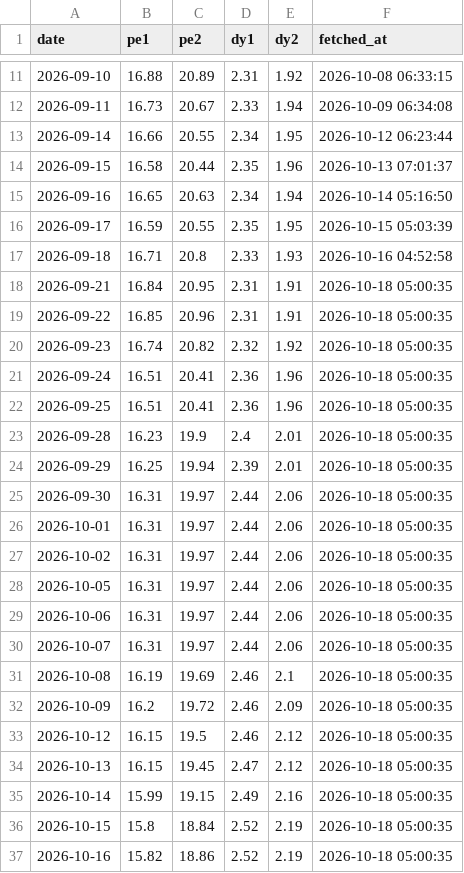
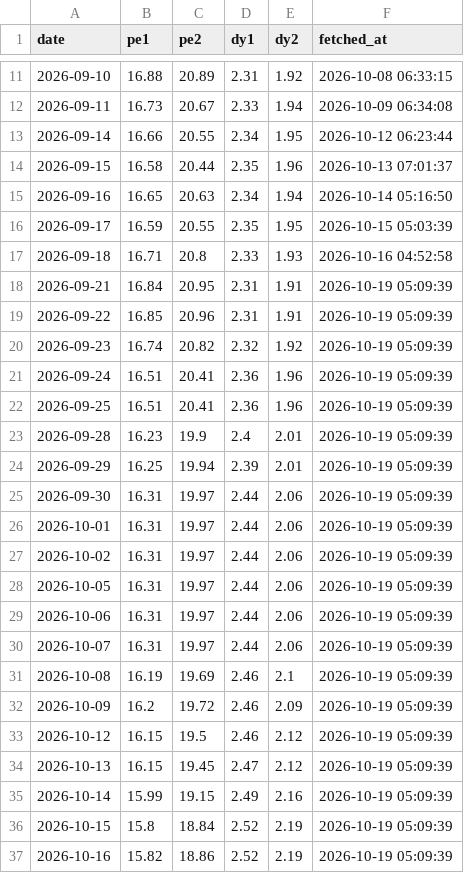
Before and after one commit to conan841120-cmyk/index-valuation-board, a CSV file: data/official_snapshots/indicator_000510.csv, drawn as a sheet; only a part is shown, gaps mark what is left out.

```diff
--- a/data/official_snapshots/indicator_000510.csv
+++ b/data/official_snapshots/indicator_000510.csv
@@ -17,21 +17,21 @@ date,pe1,pe2,dy1,dy2,fetched_at
 2026-09-18,16.71,20.8,2.33,1.93,2026-10-16 04:52:58
-2026-09-21,16.84,20.95,2.31,1.91,2026-10-18 05:00:35
-2026-09-22,16.85,20.96,2.31,1.91,2026-10-18 05:00:35
-2026-09-23,16.74,20.82,2.32,1.92,2026-10-18 05:00:35
-2026-09-24,16.51,20.41,2.36,1.96,2026-10-18 05:00:35
-2026-09-25,16.51,20.41,2.36,1.96,2026-10-18 05:00:35
-2026-09-28,16.23,19.9,2.4,2.01,2026-10-18 05:00:35
-2026-09-29,16.25,19.94,2.39,2.01,2026-10-18 05:00:35
-2026-09-30,16.31,19.97,2.44,2.06,2026-10-18 05:00:35
-2026-10-01,16.31,19.97,2.44,2.06,2026-10-18 05:00:35
-2026-10-02,16.31,19.97,2.44,2.06,2026-10-18 05:00:35
-2026-10-05,16.31,19.97,2.44,2.06,2026-10-18 05:00:35
-2026-10-06,16.31,19.97,2.44,2.06,2026-10-18 05:00:35
-2026-10-07,16.31,19.97,2.44,2.06,2026-10-18 05:00:35
-2026-10-08,16.19,19.69,2.46,2.1,2026-10-18 05:00:35
-2026-10-09,16.2,19.72,2.46,2.09,2026-10-18 05:00:35
-2026-10-12,16.15,19.5,2.46,2.12,2026-10-18 05:00:35
-2026-10-13,16.15,19.45,2.47,2.12,2026-10-18 05:00:35
-2026-10-14,15.99,19.15,2.49,2.16,2026-10-18 05:00:35
-2026-10-15,15.8,18.84,2.52,2.19,2026-10-18 05:00:35
-2026-10-16,15.82,18.86,2.52,2.19,2026-10-18 05:00:35
+2026-09-21,16.84,20.95,2.31,1.91,2026-10-19 05:09:39
+2026-09-22,16.85,20.96,2.31,1.91,2026-10-19 05:09:39
+2026-09-23,16.74,20.82,2.32,1.92,2026-10-19 05:09:39
+2026-09-24,16.51,20.41,2.36,1.96,2026-10-19 05:09:39
+2026-09-25,16.51,20.41,2.36,1.96,2026-10-19 05:09:39
+2026-09-28,16.23,19.9,2.4,2.01,2026-10-19 05:09:39
+2026-09-29,16.25,19.94,2.39,2.01,2026-10-19 05:09:39
+2026-09-30,16.31,19.97,2.44,2.06,2026-10-19 05:09:39
+2026-10-01,16.31,19.97,2.44,2.06,2026-10-19 05:09:39
+2026-10-02,16.31,19.97,2.44,2.06,2026-10-19 05:09:39
+2026-10-05,16.31,19.97,2.44,2.06,2026-10-19 05:09:39
+2026-10-06,16.31,19.97,2.44,2.06,2026-10-19 05:09:39
+2026-10-07,16.31,19.97,2.44,2.06,2026-10-19 05:09:39
+2026-10-08,16.19,19.69,2.46,2.1,2026-10-19 05:09:39
+2026-10-09,16.2,19.72,2.46,2.09,2026-10-19 05:09:39
+2026-10-12,16.15,19.5,2.46,2.12,2026-10-19 05:09:39
+2026-10-13,16.15,19.45,2.47,2.12,2026-10-19 05:09:39
+2026-10-14,15.99,19.15,2.49,2.16,2026-10-19 05:09:39
+2026-10-15,15.8,18.84,2.52,2.19,2026-10-19 05:09:39
+2026-10-16,15.82,18.86,2.52,2.19,2026-10-19 05:09:39
```
Also changed, not shown: data/official_snapshots/indicator_000922.csv, data/official_snapshots/indicator_H30269.csv, 6 other files.
